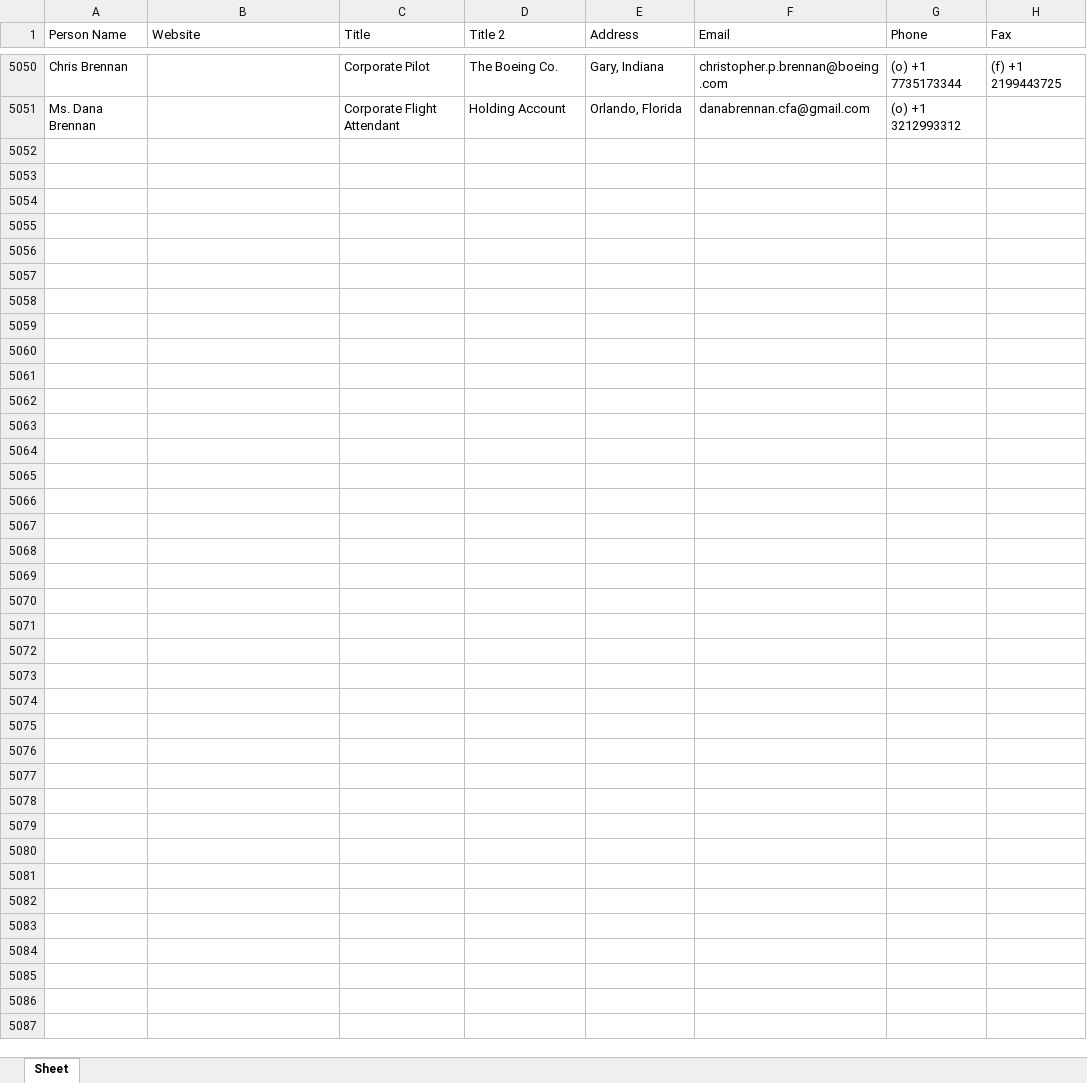
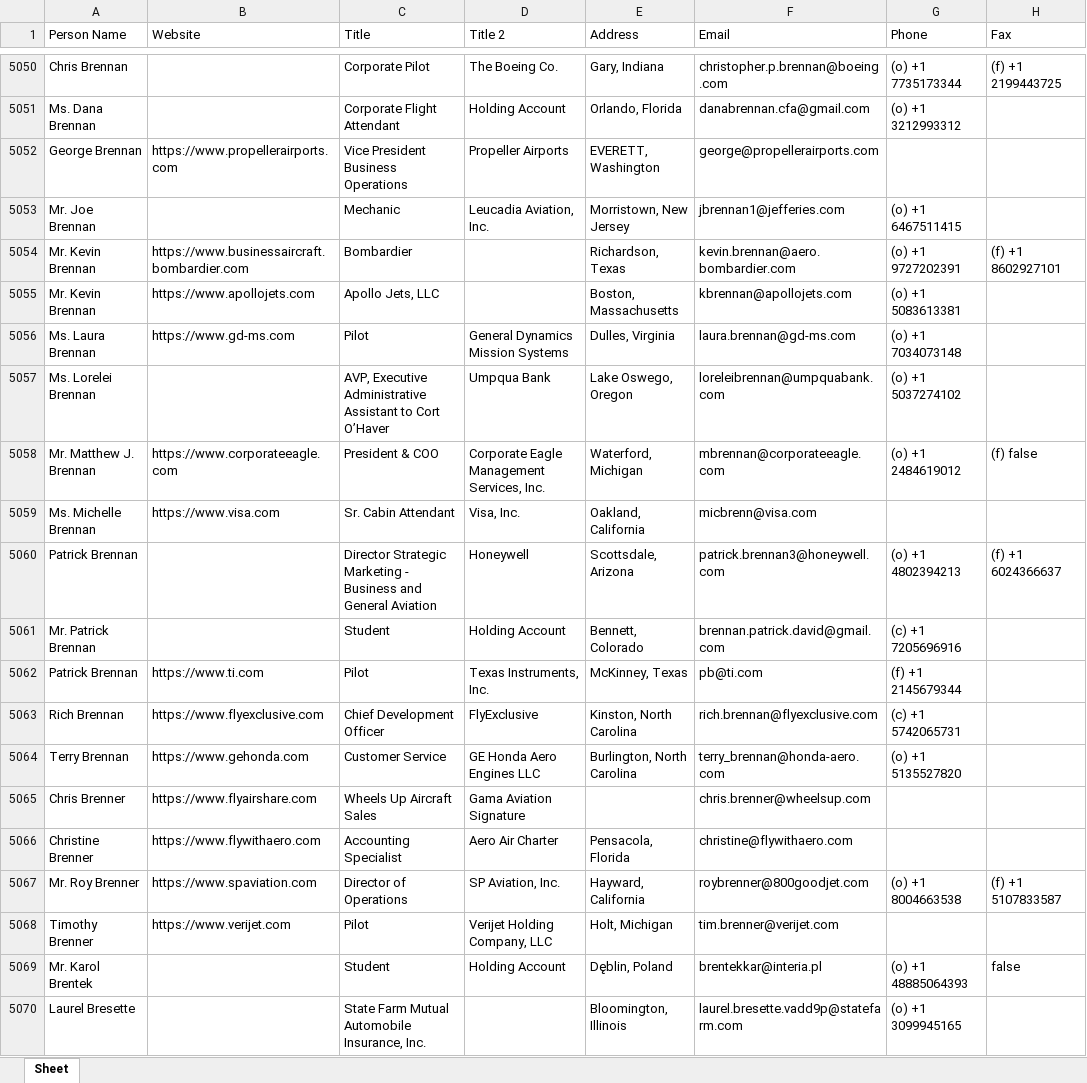
Before and after one commit to Sumit1697/FlightDetailsExtractor, an Excel workbook: output.xlsx, sheet Sheet, drawn as a sheet; only a part is shown, gaps mark what is left out; values as stored, in another font and other column widths than the file's, no borders; the diff covers the shown part only; the diff names each change by its address in the sheet, - before the commit and + after, or states it on an @@ line.

```diff
--- a/output.xlsx (sheet Sheet)
+++ b/output.xlsx (sheet Sheet)
+row 5052: George Brennan | https://www.propellerairports.com | Vice President Business Operations | Propeller Airports | EVERETT, Washington | george@propellerairports.com
+row 5053: Mr. Joe Brennan |  | Mechanic | Leucadia Aviation, Inc. | Morristown, New Jersey | jbrennan1@jefferies.com | (o) +1 6467511415
+row 5054: Mr. Kevin Brennan | https://www.businessaircraft.bombardier.com | Bombardier |  | Richardson, Texas | kevin.brennan@aero.bombardier.com | (o) +1 9727202391 | (f) +1 8602927101
+row 5055: Mr. Kevin Brennan | https://www.apollojets.com | Apollo Jets, LLC |  | Boston, Massachusetts | kbrennan@apollojets.com | (o) +1 5083613381
+row 5056: Ms. Laura Brennan | https://www.gd-ms.com | Pilot | General Dynamics Mission Systems | Dulles, Virginia | laura.brennan@gd-ms.com | (o) +1 7034073148
+row 5057: Ms. Lorelei Brennan |  | AVP, Executive Administrative Assistant to Cort O’Haver | Umpqua Bank | Lake Oswego, Oregon | loreleibrennan@umpquabank.com | (o) +1 5037274102
+row 5058: Mr. Matthew J. Brennan | https://www.corporateeagle.com | President & COO | Corporate Eagle Management Services, Inc. | Waterford, Michigan | mbrennan@corporateeagle.com | (o) +1 2484619012 | (f) false
+row 5059: Ms. Michelle Brennan | https://www.visa.com | Sr. Cabin Attendant | Visa, Inc. | Oakland, California | micbrenn@visa.com
+row 5060: Patrick Brennan |  | Director Strategic Marketing - Business and General Aviation | Honeywell | Scottsdale, Arizona | patrick.brennan3@honeywell.com | (o) +1 4802394213 | (f) +1 6024366637
+row 5061: Mr. Patrick Brennan |  | Student | Holding Account | Bennett, Colorado | brennan.patrick.david@gmail.com | (c) +1 7205696916
+row 5062: Patrick Brennan | https://www.ti.com | Pilot | Texas Instruments, Inc. | McKinney, Texas | pb@ti.com | (f) +1 2145679344
+row 5063: Rich Brennan | https://www.flyexclusive.com | Chief Development Officer | FlyExclusive | Kinston, North Carolina | rich.brennan@flyexclusive.com | (c) +1 5742065731
+row 5064: Terry Brennan | https://www.gehonda.com | Customer Service | GE Honda Aero Engines LLC | Burlington, North Carolina | terry_brennan@honda-aero.com | (o) +1 5135527820
+row 5065: Chris Brenner | https://www.flyairshare.com | Wheels Up Aircraft Sales | Gama Aviation Signature |  | chris.brenner@wheelsup.com
+row 5066: Christine Brenner | https://www.flywithaero.com | Accounting Specialist | Aero Air Charter | Pensacola, Florida | christine@flywithaero.com
+row 5067: Mr. Roy Brenner | https://www.spaviation.com | Director of Operations | SP Aviation, Inc. | Hayward, California | roybrenner@800goodjet.com | (o) +1 8004663538 | (f) +1 5107833587
+row 5068: Timothy Brenner | https://www.verijet.com | Pilot | Verijet Holding Company, LLC | Holt, Michigan | tim.brenner@verijet.com
+row 5069: Mr. Karol Brentek |  | Student | Holding Account | Dęblin, Poland | brentekkar@interia.pl | (o) +1 48885064393 | false
+row 5070: Laurel Bresette |  | State Farm Mutual Automobile Insurance, Inc. |  | Bloomington, Illinois | laurel.bresette.vadd9p@statefarm.com | (o) +1 3099945165
```
Also changed, not shown: 82 added rows elsewhere in this sheet, 1 other file.
